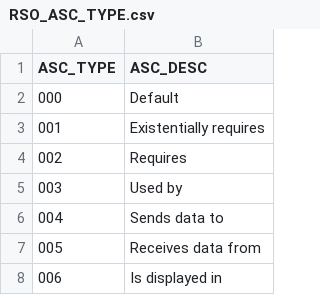
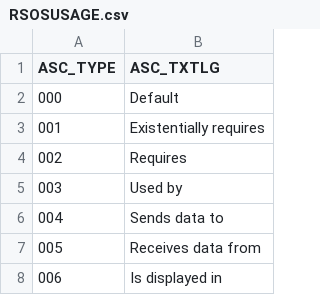
Before and after one commit to yuan-thomas/BI_STATISTICS, a CSV file: db/src/tables/RSOSUSAGE.csv (was db/src/tables/RSO_ASC_TYPE.csv), drawn as a sheet; only a part is shown.

```diff
--- a/db/src/tables/RSO_ASC_TYPE.csv
+++ b/db/src/tables/RSOSUSAGE.csv
@@ -1,2 +1,2 @@
-ASC_TYPE,ASC_DESC
+ASC_TYPE,ASC_TXTLG
 000,Default
```
Also changed, not shown: 5 other files.
